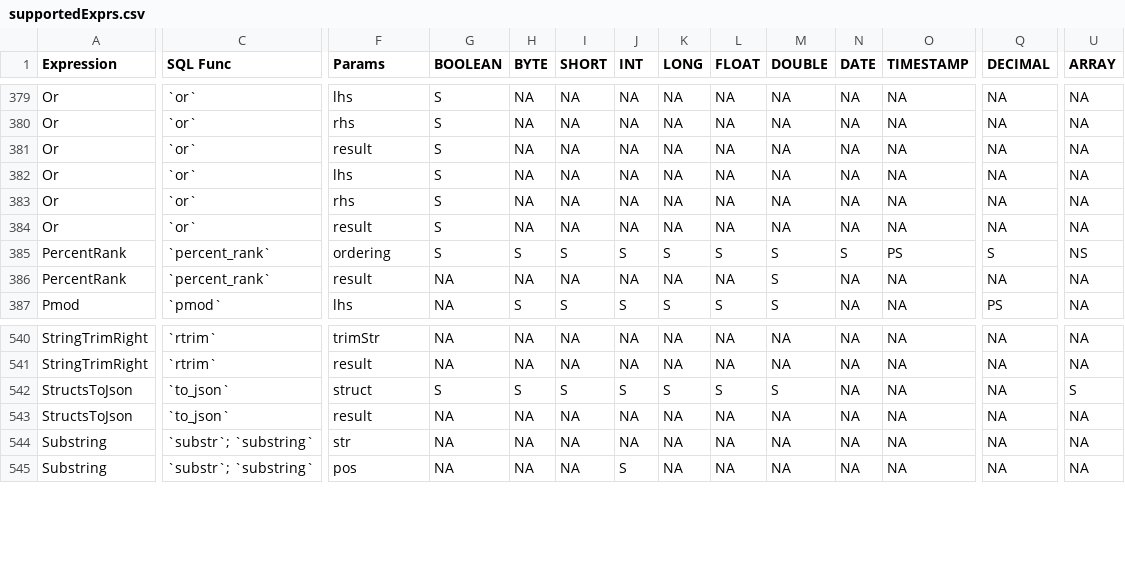
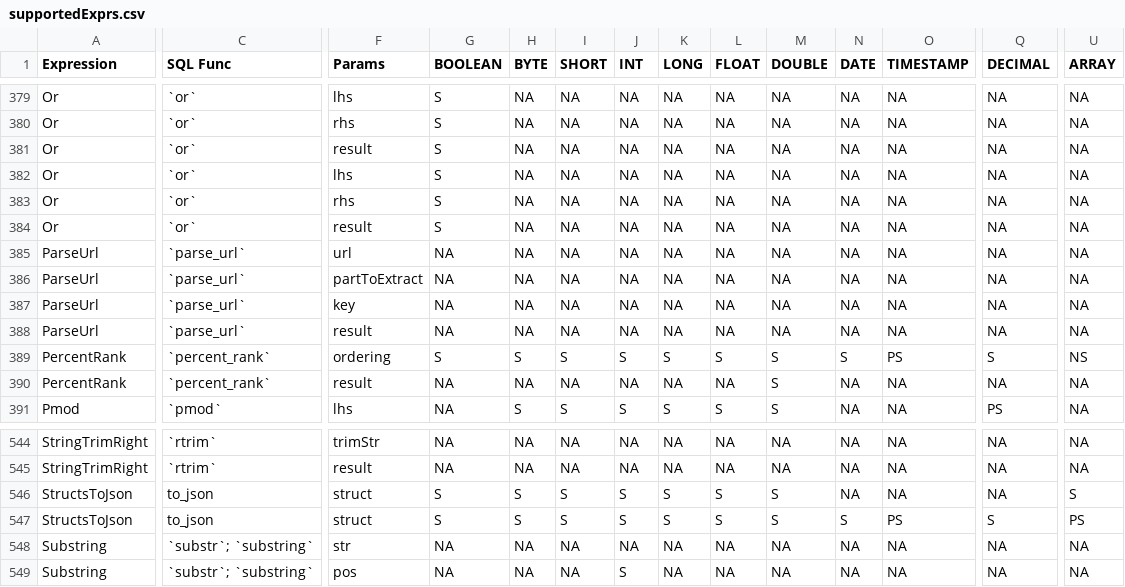
Before and after one commit to NVIDIA/spark-rapids-tools, a CSV file: core/src/main/resources/supportedExprs.csv, drawn as a sheet; only a part is shown, gaps mark what is left out; addresses are those after the commit; rows hold the shown columns only; the diff covers the shown part only; the diff names each change by its address in the sheet, - before the commit and + after, or states it on an @@ line.

Commit message:
Add support to parse_url host and protocol
Signed-off-by: Ahmed Hussein (amahussein) <a@ahussein.me>

Fixes #706

- Add support to parse_url
- If the parameter of parse_url is "Query", the project exec will be
  marked as not supported. The summary shows `parse_url_query` in the
unsupported expressions
- Added unit-test

```diff
--- a/core/src/main/resources/supportedExprs.csv
+++ b/core/src/main/resources/supportedExprs.csv
+row 385: ParseUrl | `parse_url` | url | NA | NA | NA | NA | NA | NA | NA | NA | NA | NA | NA
+row 386: ParseUrl | `parse_url` | partToExtract | NA | NA | NA | NA | NA | NA | NA | NA | NA | NA | NA
+row 387: ParseUrl | `parse_url` | key | NA | NA | NA | NA | NA | NA | NA | NA | NA | NA | NA
+row 388: ParseUrl | `parse_url` | result | NA | NA | NA | NA | NA | NA | NA | NA | NA | NA | NA
-C546:C547 (SQL Func): `to_json`
+C546:C547 (SQL Func): to_json
-F547 (Params): result
+F547 (Params): struct
-G547 (BOOLEAN): NA
+G547 (BOOLEAN): S
-H547 (BYTE): NA
+H547 (BYTE): S
-I547 (SHORT): NA
+I547 (SHORT): S
-J547 (INT): NA
+J547 (INT): S
-K547 (LONG): NA
+K547 (LONG): S
-L547 (FLOAT): NA
+L547 (FLOAT): S
-M547 (DOUBLE): NA
+M547 (DOUBLE): S
-N547 (DATE): NA
+N547 (DATE): S
-O547 (TIMESTAMP): NA
+O547 (TIMESTAMP): PS
-Q547 (DECIMAL): NA
+Q547 (DECIMAL): S
-U547 (ARRAY): NA
+U547 (ARRAY): PS
```
Also changed, not shown: 2 edited cells elsewhere in this file, core/src/main/resources/operatorsScore-dataproc-t4.csv, core/src/main/resources/operatorsScore-emr-a10.csv, 8 other files.
